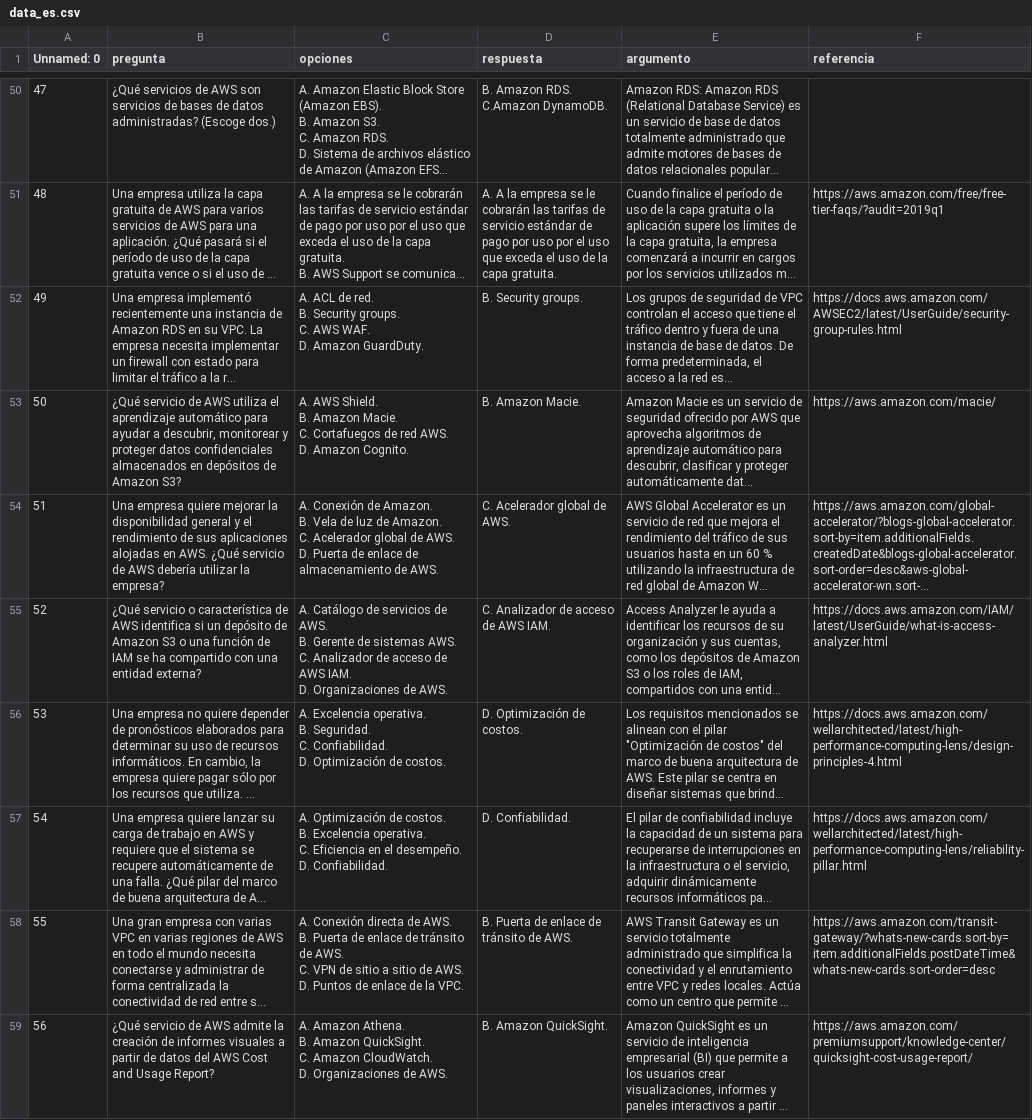
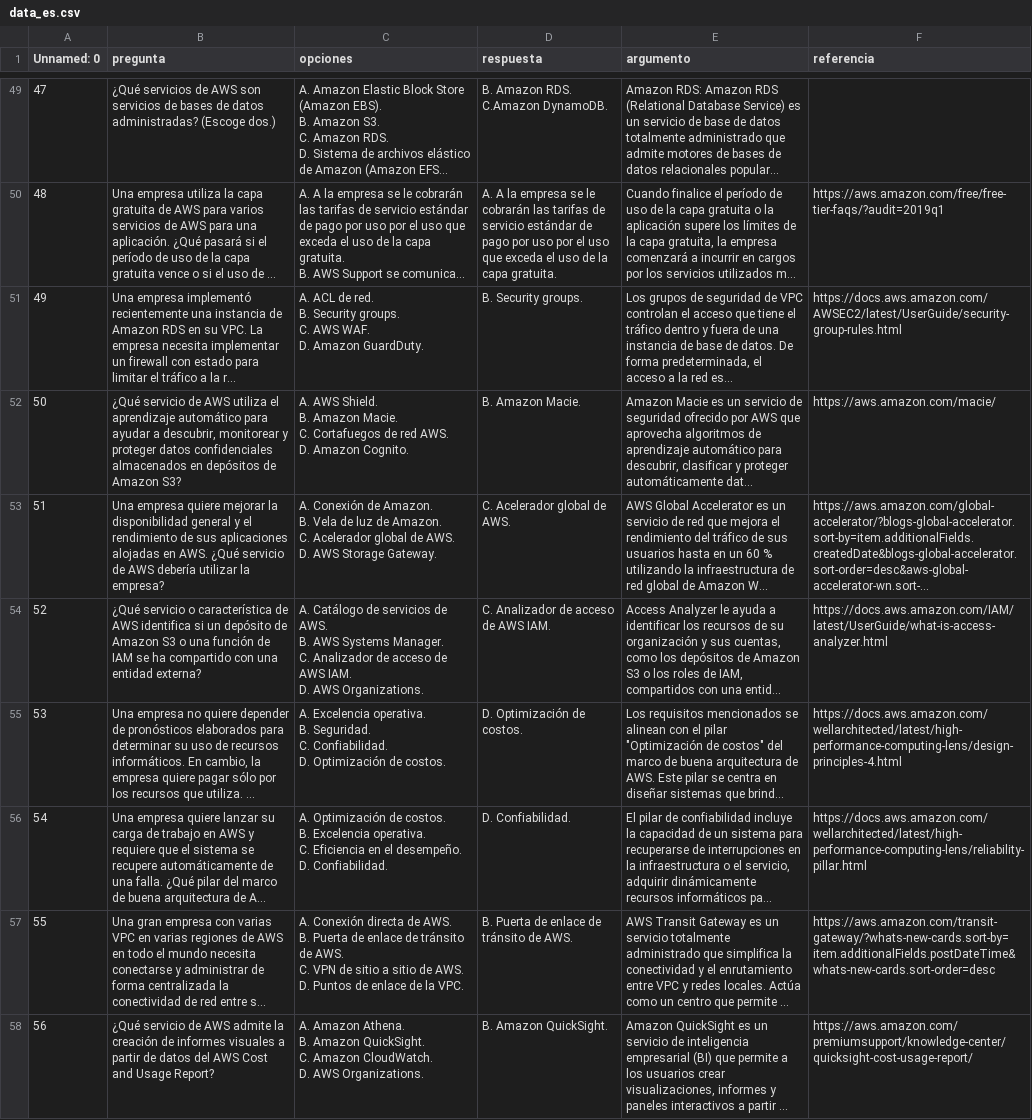
Before and after one commit to AndreiGatoCB/AWS-cloud-practitioner-flashcards, a CSV file: data/data_es.csv, drawn as a sheet; only a part is shown, gaps mark what is left out; long unchanged cells end in …; addresses are those after the commit; ↵ is a line break in a cell; the diff covers the shown part only; the diff names each change by its address in the sheet, - before the commit and + after, or states it on an @@ line.

```diff
--- a/data/data_es.csv
+++ b/data/data_es.csv
-C53 (opciones): …AWS. ↵ D. Puerta de enlace de almacenamiento de AWS.
+C53 (opciones): …AWS. ↵ D. AWS Storage Gateway.
-C54 (opciones): …AWS. ↵ B. Gerente de sistemas AWS. ↵ C. Analizador de acceso de AWS IAM. ↵ D. Organizaciones de AWS.
+C54 (opciones): …AWS. ↵ B. AWS Systems Manager. ↵ C. Analizador de acceso de AWS IAM. ↵ D. AWS Organizations.
-C58 (opciones): …CloudWatch. ↵ D. Organizaciones de AWS.
+C58 (opciones): …CloudWatch. ↵ D. AWS Organizations.
```
Also changed, not shown: 3 removed rows and 150 edited cells elsewhere in this file.
